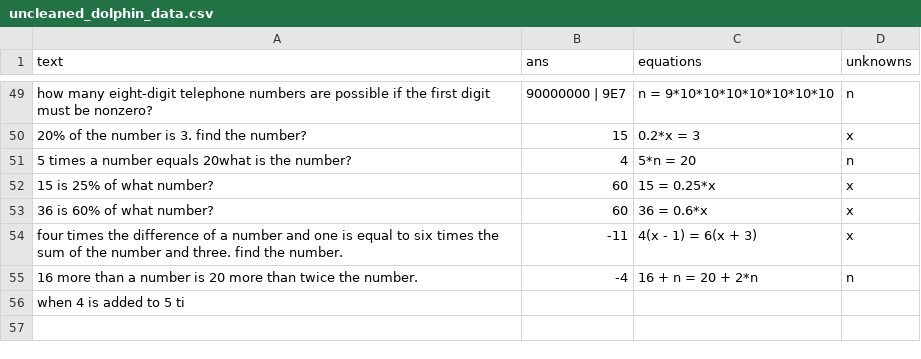
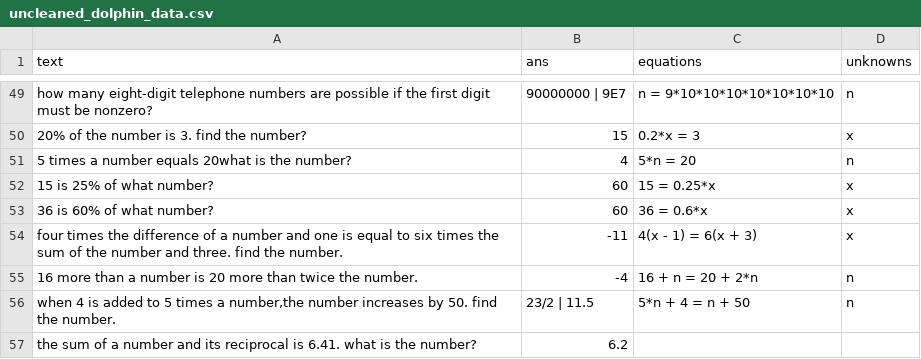
Before and after one commit to feint5k/Advanced-MathWordProblem-Solver, a CSV file: 2_Data_cleaning/cleaned_data_examples/uncleaned_dolphin_data.csv, drawn as a sheet; only a part is shown, gaps mark what is left out; removed rows and columns are numbered as before the commit, all else as after; the diff names each change by its address in the sheet, - before the commit and + after, or states it on an @@ line.

```diff
--- a/2_Data_cleaning/cleaned_data_examples/uncleaned_dolphin_data.csv
+++ b/2_Data_cleaning/cleaned_data_examples/uncleaned_dolphin_data.csv
-row 56: when 4 is added to 5 ti
+row 56: when 4 is added to 5 times a number,the number increases by 50. find the number. | 23/2 | 11.5 | 5*n + 4 = n + 50 | n
+row 57: the sum of a number and its reciprocal is 6.41. what is the number? | 6.2
```
